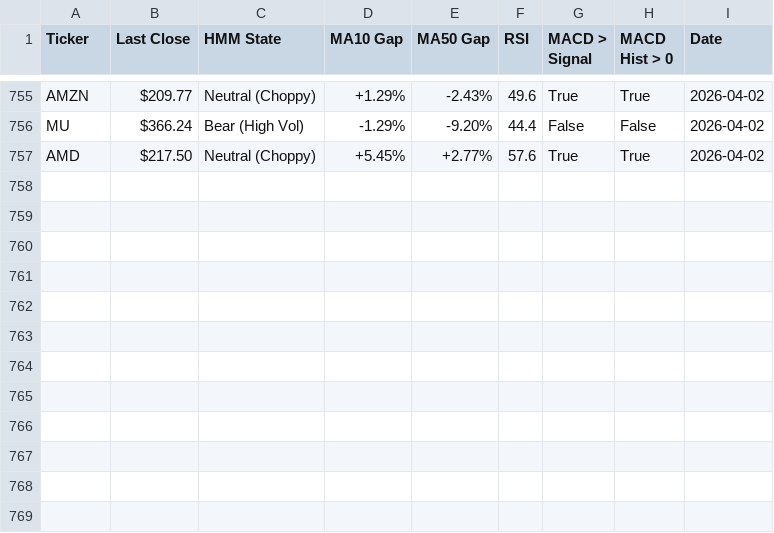
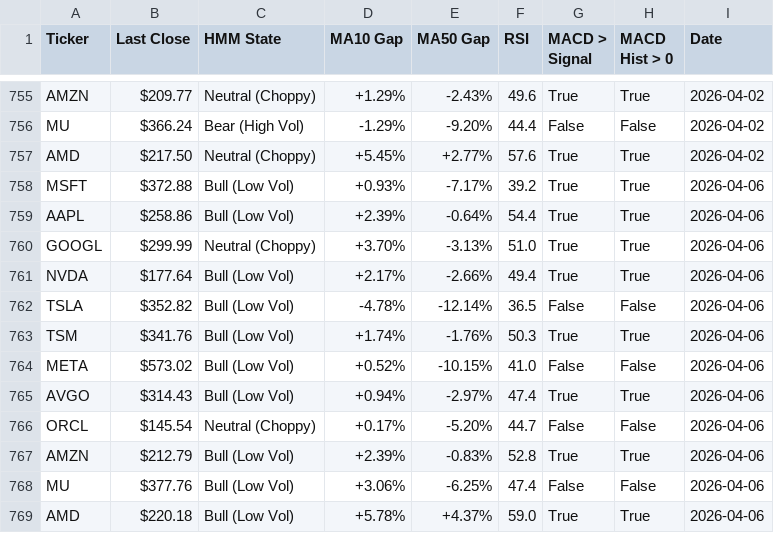
Before and after one commit to bradchang-ux/quantitative-analyst, a CSV file: history_data.csv, drawn as a sheet; only a part is shown, gaps mark what is left out; the diff names each change by its address in the sheet, - before the commit and + after, or states it on an @@ line.

```diff
--- a/history_data.csv
+++ b/history_data.csv
+row 758: MSFT | $372.88 | Bull (Low Vol) | +0.93% | -7.17% | 39.2 | True | True | 2026-04-06
+row 759: AAPL | $258.86 | Bull (Low Vol) | +2.39% | -0.64% | 54.4 | True | True | 2026-04-06
+row 760: GOOGL | $299.99 | Neutral (Choppy) | +3.70% | -3.13% | 51.0 | True | True | 2026-04-06
+row 761: NVDA | $177.64 | Bull (Low Vol) | +2.17% | -2.66% | 49.4 | True | True | 2026-04-06
+row 762: TSLA | $352.82 | Bull (Low Vol) | -4.78% | -12.14% | 36.5 | False | False | 2026-04-06
+row 763: TSM | $341.76 | Bull (Low Vol) | +1.74% | -1.76% | 50.3 | True | True | 2026-04-06
+row 764: META | $573.02 | Bull (Low Vol) | +0.52% | -10.15% | 41.0 | False | False | 2026-04-06
+row 765: AVGO | $314.43 | Bull (Low Vol) | +0.94% | -2.97% | 47.4 | True | True | 2026-04-06
+row 766: ORCL | $145.54 | Neutral (Choppy) | +0.17% | -5.20% | 44.7 | False | False | 2026-04-06
+row 767: AMZN | $212.79 | Bull (Low Vol) | +2.39% | -0.83% | 52.8 | True | True | 2026-04-06
+row 768: MU | $377.76 | Bull (Low Vol) | +3.06% | -6.25% | 47.4 | False | False | 2026-04-06
+row 769: AMD | $220.18 | Bull (Low Vol) | +5.78% | +4.37% | 59.0 | True | True | 2026-04-06
```
